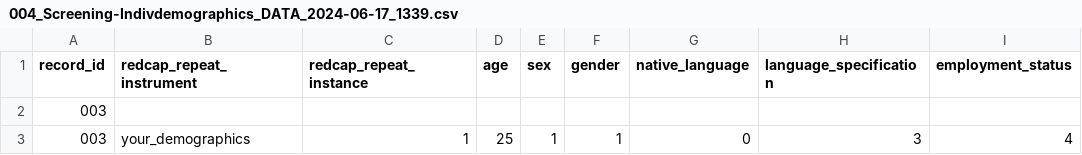
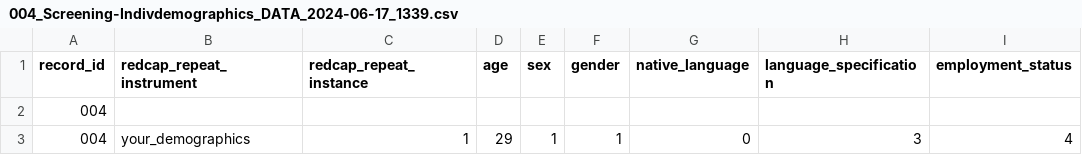
Before and after one commit to MeLiDosProject/HildenEtAl_Dataset_2025, a CSV file: data/raw/group/demographics/004_Screening-Indivdemographics_DATA_2024-06-17_1339.csv, drawn as a sheet; only a part is shown; the diff names each change by its address in the sheet, - before the commit and + after, or states it on an @@ line.

Commit message:
corrected S004 demographics

```diff
--- a/data/raw/group/demographics/004_Screening-Indivdemographics_DATA_2024-06-17_1339.csv
+++ b/data/raw/group/demographics/004_Screening-Indivdemographics_DATA_2024-06-17_1339.csv
-A2:A3 (record_id): 003
+A2:A3 (record_id): 004
-D3 (age): 25
+D3 (age): 29
```
Also changed, not shown: data/raw/individual/ID 004/demographics/004_Screening-Indivdemographics_DATA_2024-06-17_1339.csv, 3 other files.
